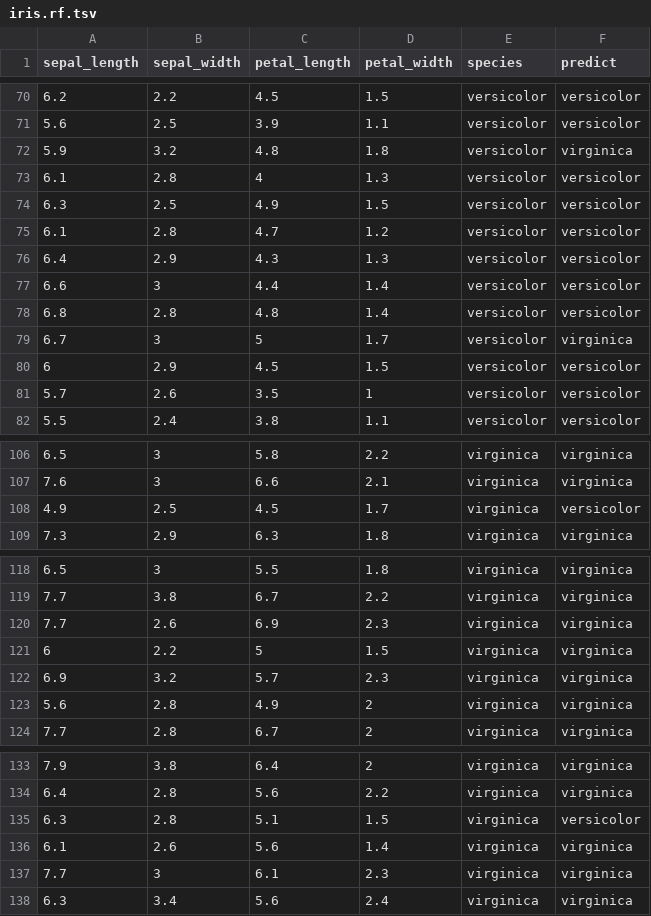
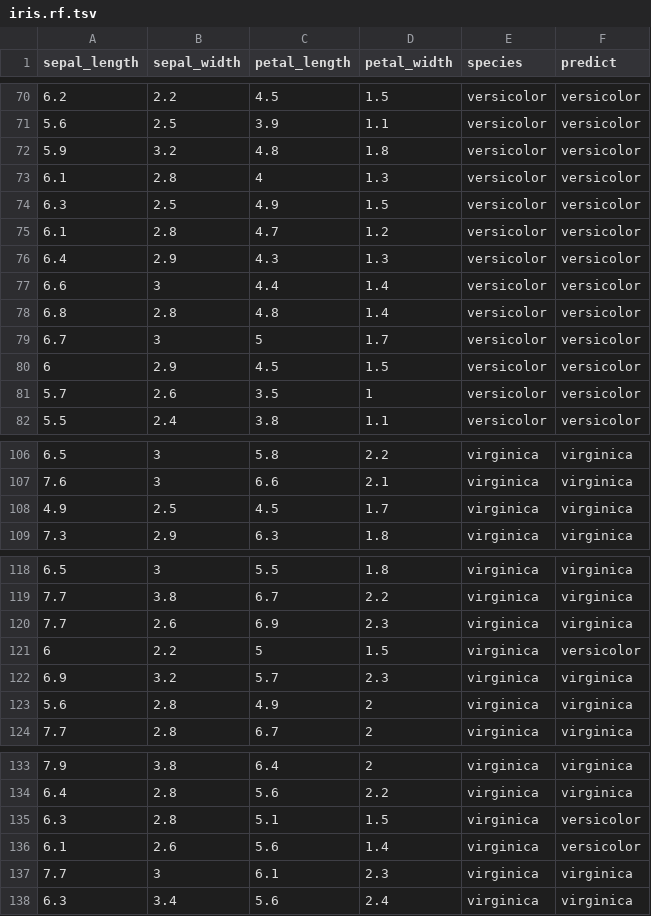
Before and after one commit to Cascading/pattern, a TSV file: data/iris.rf.tsv, drawn as a sheet; only a part is shown, gaps mark what is left out.

```diff
--- a/data/iris.rf.tsv
+++ b/data/iris.rf.tsv
@@ -71,3 +71,3 @@ sepal_length	sepal_width	petal_length	petal_width	species	predict
 5.6	2.5	3.9	1.1	versicolor	versicolor
-5.9	3.2	4.8	1.8	versicolor	virginica
+5.9	3.2	4.8	1.8	versicolor	versicolor
 6.1	2.8	4	1.3	versicolor	versicolor
@@ -78,3 +78,3 @@ sepal_length	sepal_width	petal_length	petal_width	species	predict
 6.8	2.8	4.8	1.4	versicolor	versicolor
-6.7	3	5	1.7	versicolor	virginica
+6.7	3	5	1.7	versicolor	versicolor
 6	2.9	4.5	1.5	versicolor	versicolor
@@ -107,3 +107,3 @@ sepal_length	sepal_width	petal_length	petal_width	species	predict
 7.6	3	6.6	2.1	virginica	virginica
-4.9	2.5	4.5	1.7	virginica	versicolor
+4.9	2.5	4.5	1.7	virginica	virginica
 7.3	2.9	6.3	1.8	virginica	virginica
@@ -120,3 +120,3 @@ sepal_length	sepal_width	petal_length	petal_width	species	predict
 7.7	2.6	6.9	2.3	virginica	virginica
-6	2.2	5	1.5	virginica	virginica
+6	2.2	5	1.5	virginica	versicolor
 6.9	3.2	5.7	2.3	virginica	virginica
@@ -135,3 +135,3 @@ sepal_length	sepal_width	petal_length	petal_width	species	predict
 6.3	2.8	5.1	1.5	virginica	versicolor
-6.1	2.6	5.6	1.4	virginica	virginica
+6.1	2.6	5.6	1.4	virginica	versicolor
 7.7	3	6.1	2.3	virginica	virginica
```
Also changed, not shown: data/iris.kmeans.tsv, data/iris.lm_p.tsv, 15 other files.
